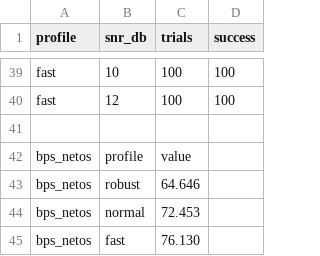
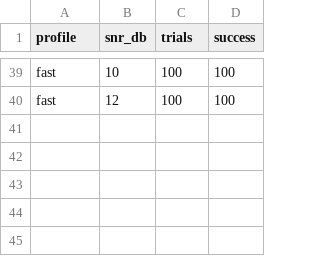
Before and after one commit to averbel/transmision_datos_ondas_audibles, a CSV file: mi_version/bench_resultados.csv, drawn as a sheet; only a part is shown, gaps mark what is left out.

```diff
--- a/mi_version/bench_resultados.csv
+++ b/mi_version/bench_resultados.csv
@@ -40,6 +40 @@ fast,10,100,100
 fast,12,100,100
-
-bps_netos,profile,value
-bps_netos,robust,64.646
-bps_netos,normal,72.453
-bps_netos,fast,76.130
```
Also changed, not shown: 9 other files.
